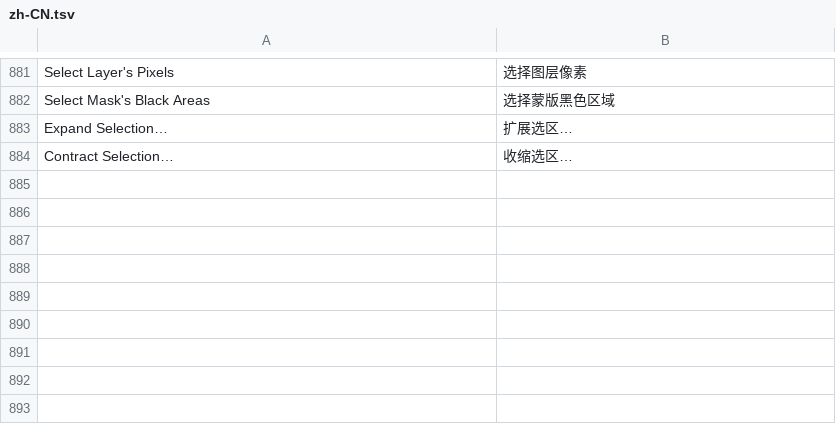
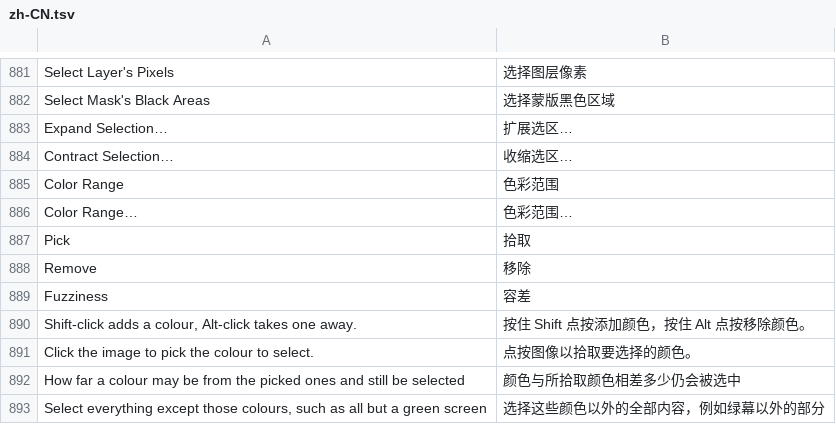
Before and after one commit to jeffory/xuan, a TSV file: assets/locales/zh-CN.tsv, drawn as a sheet; only a part is shown, gaps mark what is left out.

```diff
--- a/assets/locales/zh-CN.tsv
+++ b/assets/locales/zh-CN.tsv
@@ -884 +884,10 @@ Expand Selection…	扩展选区…
 Contract Selection…	收缩选区…
+Color Range	色彩范围
+Color Range…	色彩范围…
+Pick	拾取
+Remove	移除
+Fuzziness	容差
+Shift-click adds a colour, Alt-click takes one away.	按住 Shift 点按添加颜色，按住 Alt 点按移除颜色。
+Click the image to pick the colour to select.	点按图像以拾取要选择的颜色。
+How far a colour may be from the picked ones and still be selected	颜色与所拾取颜色相差多少仍会被选中
+Select everything except those colours, such as all but a green screen	选择这些颜色以外的全部内容，例如绿幕以外的部分
```
Also changed, not shown: 12 other files.
